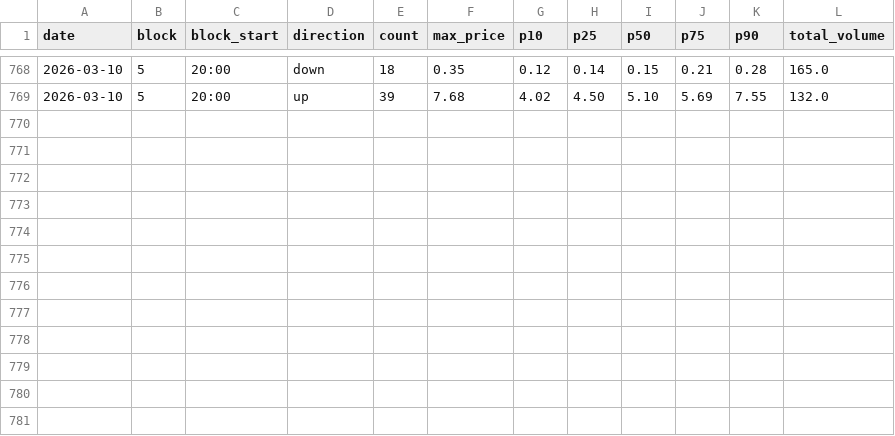
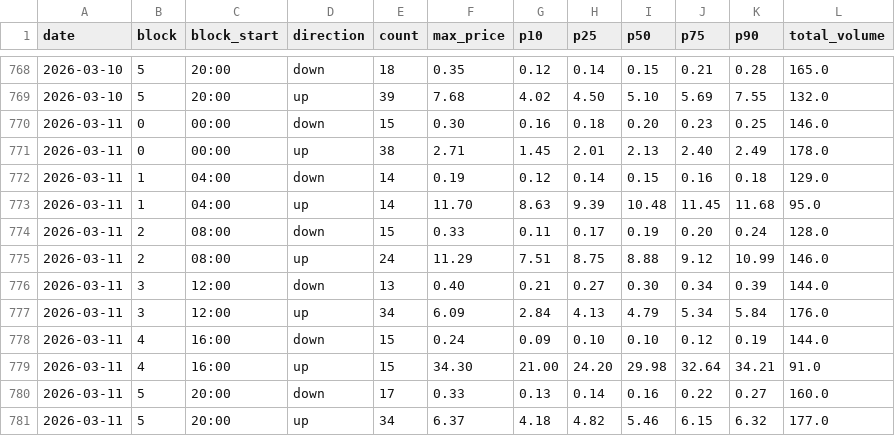
Before and after one commit to stranma/algo-energy-web, a CSV file: data/entsoe/afrr/2026.csv, drawn as a sheet; only a part is shown, gaps mark what is left out.

```diff
--- a/data/entsoe/afrr/2026.csv
+++ b/data/entsoe/afrr/2026.csv
@@ -769 +769,13 @@ date,block,block_start,direction,count,max_price,p10,p25,p50,p75,p90,total_volum
 2026-03-10,5,20:00,up,39,7.68,4.02,4.50,5.10,5.69,7.55,132.0
+2026-03-11,0,00:00,down,15,0.30,0.16,0.18,0.20,0.23,0.25,146.0
+2026-03-11,0,00:00,up,38,2.71,1.45,2.01,2.13,2.40,2.49,178.0
+2026-03-11,1,04:00,down,14,0.19,0.12,0.14,0.15,0.16,0.18,129.0
+2026-03-11,1,04:00,up,14,11.70,8.63,9.39,10.48,11.45,11.68,95.0
+2026-03-11,2,08:00,down,15,0.33,0.11,0.17,0.19,0.20,0.24,128.0
+2026-03-11,2,08:00,up,24,11.29,7.51,8.75,8.88,9.12,10.99,146.0
+2026-03-11,3,12:00,down,13,0.40,0.21,0.27,0.30,0.34,0.39,144.0
+2026-03-11,3,12:00,up,34,6.09,2.84,4.13,4.79,5.34,5.84,176.0
+2026-03-11,4,16:00,down,15,0.24,0.09,0.10,0.10,0.12,0.19,144.0
+2026-03-11,4,16:00,up,15,34.30,21.00,24.20,29.98,32.64,34.21,91.0
+2026-03-11,5,20:00,down,17,0.33,0.13,0.14,0.16,0.22,0.27,160.0
+2026-03-11,5,20:00,up,34,6.37,4.18,4.82,5.46,6.15,6.32,177.0
```
Also changed, not shown: data/entsoe/mfrr/2026.csv.
